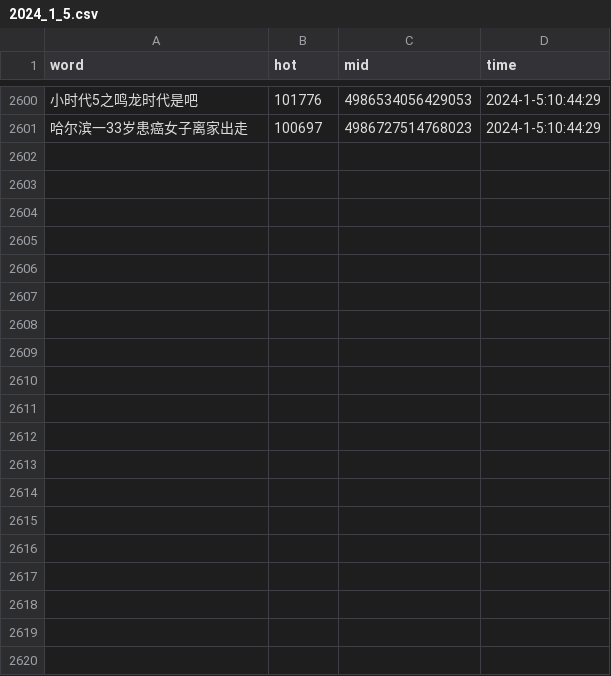
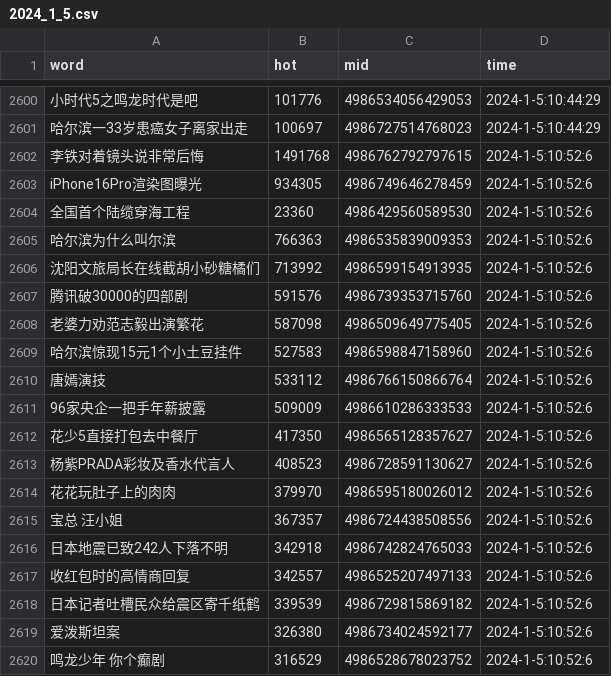
Before and after one commit to Euclid-Jie/weibo_hotlist, a CSV file: hotlist/2024_1_5.csv, drawn as a sheet; only a part is shown, gaps mark what is left out; the diff covers the shown part only; the diff names each change by its address in the sheet, - before the commit and + after, or states it on an @@ line.

Commit message:
craw_5minly_2024-01-05 02:52

```diff
--- a/hotlist/2024_1_5.csv
+++ b/hotlist/2024_1_5.csv
+row 2602: 李铁对着镜头说非常后悔 | 1491768 | 4986762792797615 | 2024-1-5:10:52:6
+row 2603: iPhone16Pro渲染图曝光 | 934305 | 4986749646278459 | 2024-1-5:10:52:6
+row 2604: 全国首个陆缆穿海工程 | 23360 | 4986429560589530 | 2024-1-5:10:52:6
+row 2605: 哈尔滨为什么叫尔滨 | 766363 | 4986535839009353 | 2024-1-5:10:52:6
+row 2606: 沈阳文旅局长在线截胡小砂糖橘们 | 713992 | 4986599154913935 | 2024-1-5:10:52:6
+row 2607: 腾讯破30000的四部剧 | 591576 | 4986739353715760 | 2024-1-5:10:52:6
+row 2608: 老婆力劝范志毅出演繁花 | 587098 | 4986509649775405 | 2024-1-5:10:52:6
+row 2609: 哈尔滨惊现15元1个小土豆挂件 | 527583 | 4986598847158960 | 2024-1-5:10:52:6
+row 2610: 唐嫣演技 | 533112 | 4986766150866764 | 2024-1-5:10:52:6
+row 2611: 96家央企一把手年薪披露 | 509009 | 4986610286333533 | 2024-1-5:10:52:6
+row 2612: 花少5直接打包去中餐厅 | 417350 | 4986565128357627 | 2024-1-5:10:52:6
+row 2613: 杨紫PRADA彩妆及香水代言人 | 408523 | 4986728591130627 | 2024-1-5:10:52:6
+row 2614: 花花玩肚子上的肉肉 | 379970 | 4986595180026012 | 2024-1-5:10:52:6
+row 2615: 宝总 汪小姐 | 367357 | 4986724438508556 | 2024-1-5:10:52:6
+row 2616: 日本地震已致242人下落不明 | 342918 | 4986742824765033 | 2024-1-5:10:52:6
+row 2617: 收红包时的高情商回复 | 342557 | 4986525207497133 | 2024-1-5:10:52:6
+row 2618: 日本记者吐槽民众给震区寄千纸鹤 | 339539 | 4986729815869182 | 2024-1-5:10:52:6
+row 2619: 爱泼斯坦案 | 326380 | 4986734024592177 | 2024-1-5:10:52:6
+row 2620: 鸣龙少年 你个癫剧 | 316529 | 4986528678023752 | 2024-1-5:10:52:6
```
Also changed, not shown: 31 added rows elsewhere in this file.
